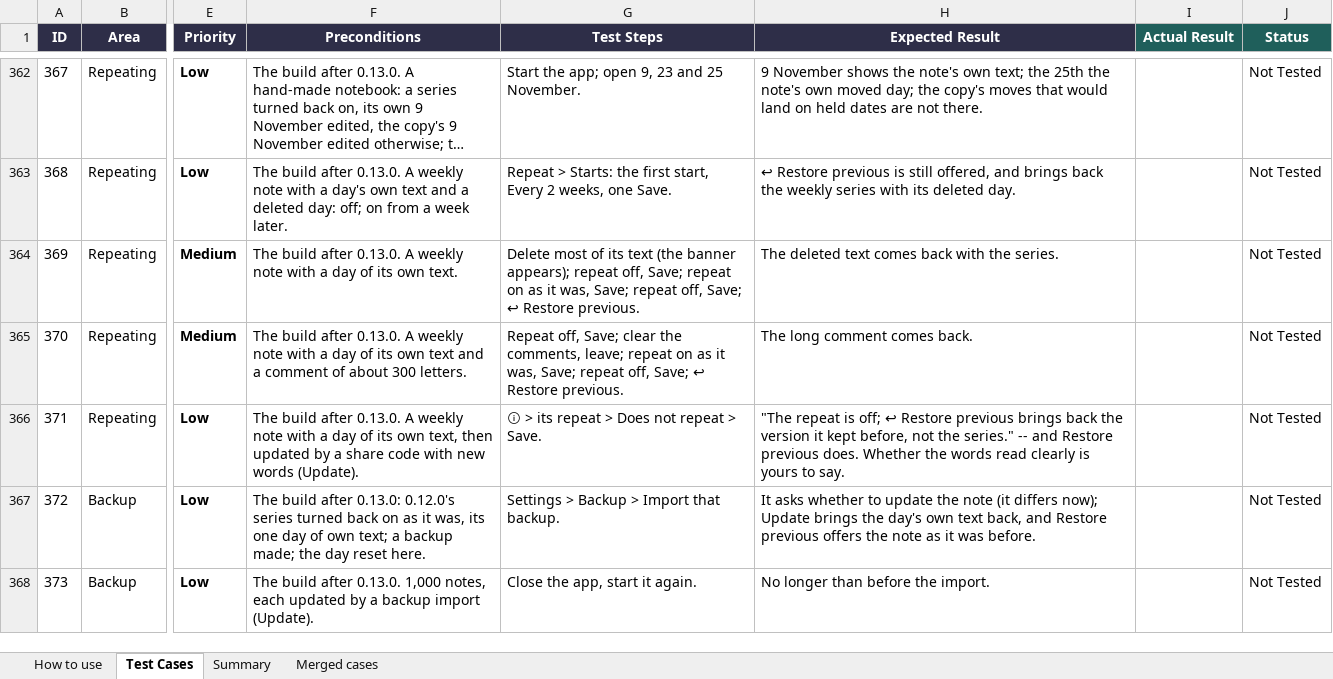
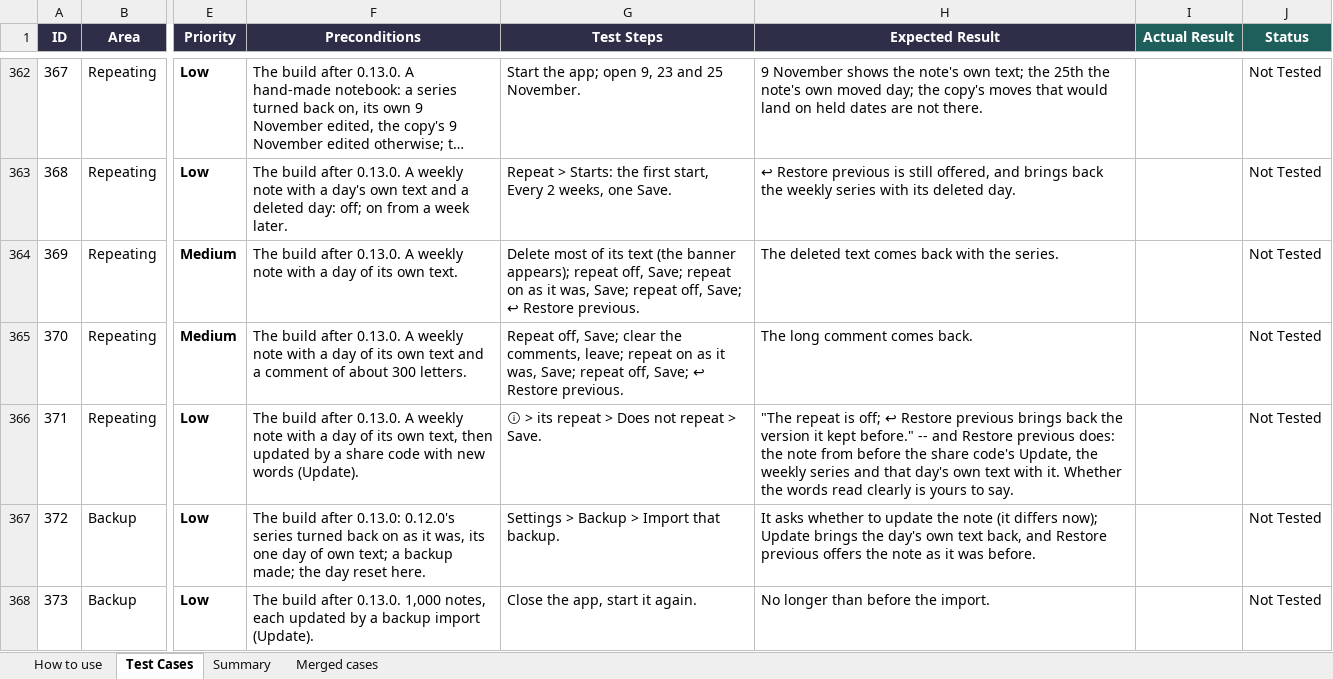
Before and after one commit to AlexandraMoldovan95/noteOrganizerForAndroid, an Excel workbook: qa/NoteOrganizer_Android_TestPlan.xlsx, sheet Test Cases, drawn as a sheet; only a part is shown, gaps mark what is left out; long unchanged cells end in …; values as stored, in another font and other column widths than the file's, no borders; the diff names each change by its address in the sheet, - before the commit and + after, or states it on an @@ line.

```diff
--- a/qa/NoteOrganizer_Android_TestPlan.xlsx (sheet Test Cases)
+++ b/qa/NoteOrganizer_Android_TestPlan.xlsx (sheet Test Cases)
-H366 (Expected Result): …it kept before, not the series." -- and Restore previous does. Whether the…
+H366 (Expected Result): …it kept before." -- and Restore previous does: the note from before the share code's Update, the weekly series and that day's own text with it. Whether the…
```
Also changed, not shown: 4 other files.
